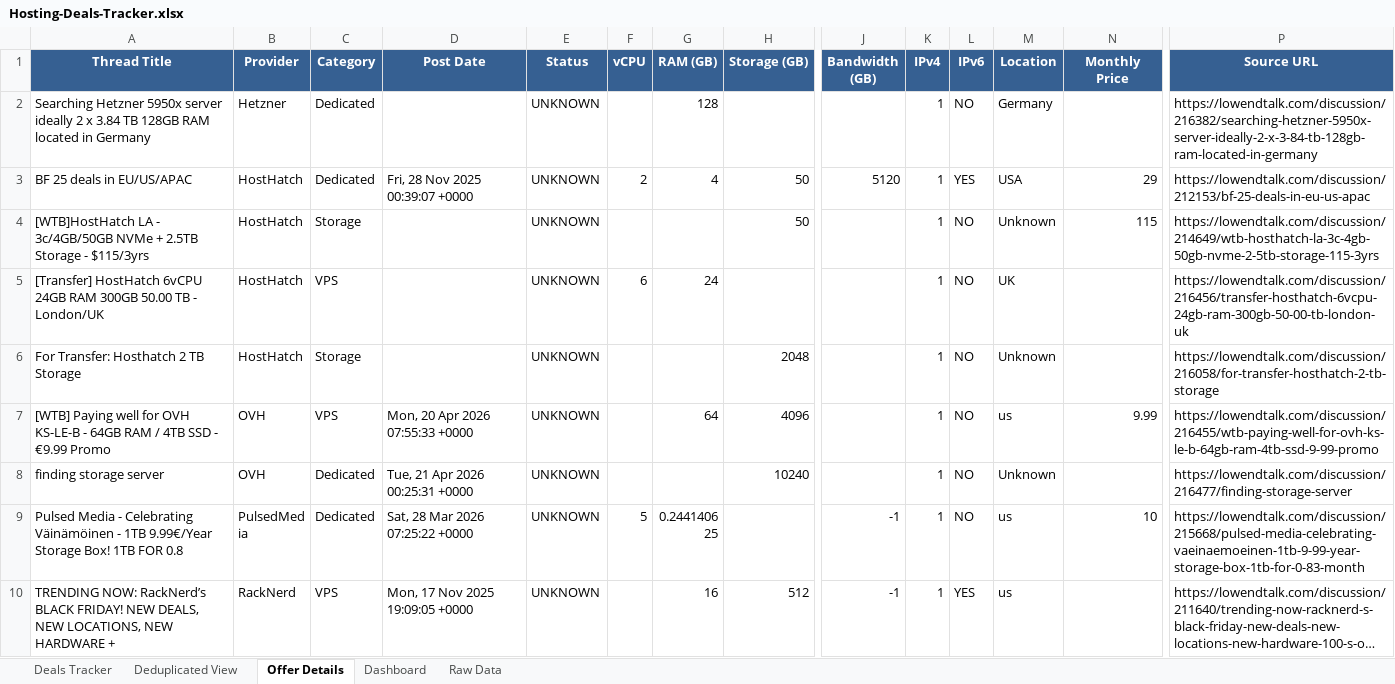
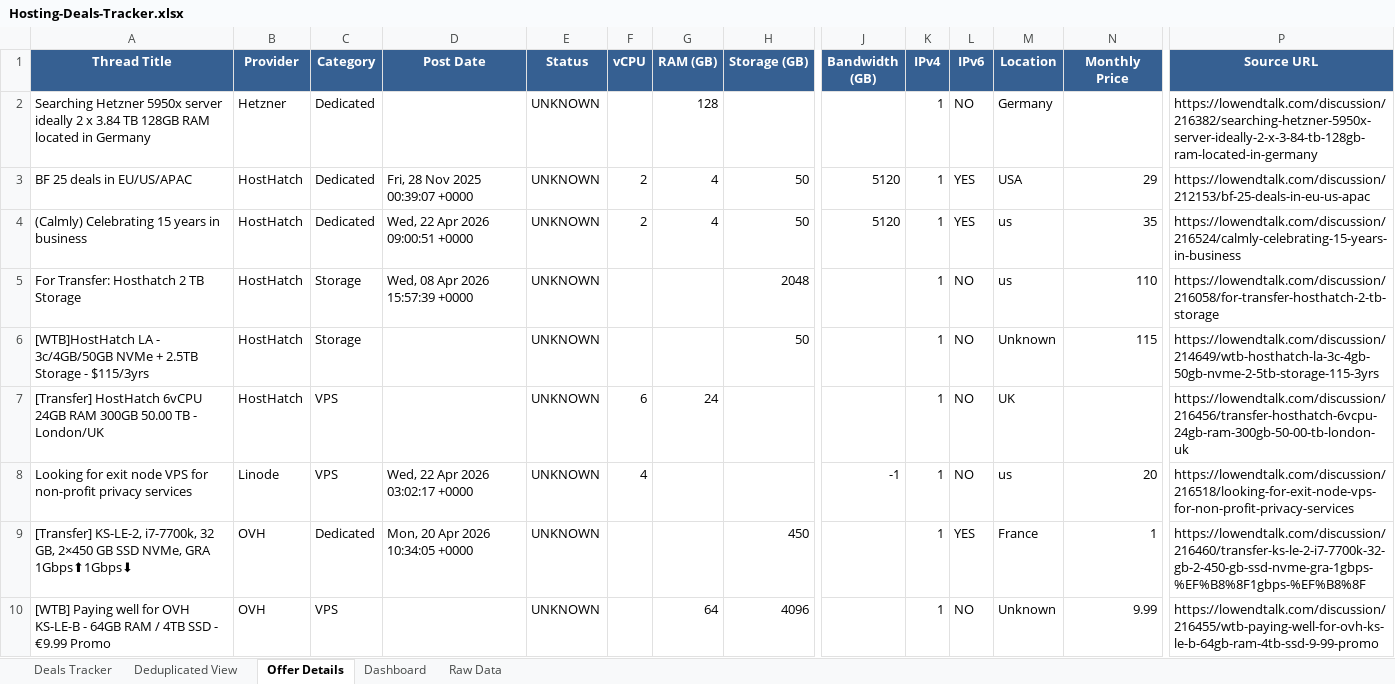
Before and after one commit to bojak83318/hosting-deals-tracker, an Excel workbook: output/Hosting-Deals-Tracker.xlsx, sheet Offer Details, drawn as a sheet; only a part is shown, gaps mark what is left out; the shorter side is filled out with more unchanged rows; long unchanged cells end in …; values as stored, in another font and other column widths than the file's, no borders; removed rows and columns are numbered as before the commit, all else as after; rows hold the shown columns only; the diff covers the shown part only; the diff names each change by its address in the sheet, - before the commit and + after, or states it on an @@ line.

```diff
--- a/output/Hosting-Deals-Tracker.xlsx (sheet Offer Details)
+++ b/output/Hosting-Deals-Tracker.xlsx (sheet Offer Details)
+row 4: (Calmly) Celebrating 15 years in business | HostHatch | Dedicated | Wed, 22 Apr 2026 09:00:51 +0000 | UNKNOWN | 2 | 4 | 50 | 5120 | 1 | YES | us | 35 | https://lowendtalk.com/discussion/216524/calmly-celebrating-15-years-in-business
+row 5: For Transfer: Hosthatch 2 TB Storage | HostHatch | Storage | Wed, 08 Apr 2026 15:57:39 +0000 | UNKNOWN |  |  | 2048 |  | 1 | NO | us | 110 | https://lowendtalk.com/discussion/216058/for-transfer-hosthatch-2-tb-storage
-row 6: For Transfer: Hosthatch 2 TB Storage | HostHatch | Storage |  | UNKNOWN |  |  | 2048 |  | 1 | NO | Unknown |  | https://lowendtalk.com/discussion/216058/for-transfer-hosthatch-2-tb-storage
+row 8: Looking for exit node VPS for non-profit privacy services | Linode | VPS | Wed, 22 Apr 2026 03:02:17 +0000 | UNKNOWN | 4 |  |  | -1 | 1 | NO | us | 20 | https://lowendtalk.com/discussion/216518/looking-for-exit-node-vps-for-non-profit-privacy-services
+row 9: [Transfer] KS-LE-2, i7-7700k, 32 GB, 2×450 GB SSD NVMe, GRA 1Gbps⬆1Gbps⬇ | OVH | Dedicated | Mon, 20 Apr 2026 10:34:05 +0000 | UNKNOWN |  |  | 450 |  | 1 | YES | France | 1 | https://lowendtalk.com/discussion/216460/transfer-ks-le-2-i7-7700k-32-gb-2-450-gb-ssd-nvme-gra-1gbps-%EF%B8%8F1gbps-%EF%B8%8F
-D10 (Post Date): Mon, 20 Apr 2026 07:55:33 +0000
+D10 (Post Date): (empty)
-M10 (Location): us
+M10 (Location): Unknown
-row 8: finding storage server | OVH | Dedicated | Tue, 21 Apr 2026 00:25:31 +0000 | UNKNOWN |  |  | 10240 |  | 1 | NO | Unknown |  | https://lowendtalk.com/discussion/216477/finding-storage-server
```
Also changed, not shown: 11 added rows, 21 removed rows, 2 moved rows and 21 edited cells elsewhere in this sheet, sheet Raw Data, sheet Deals Tracker, sheet Deduplicated View, sheet Dashboard, 1 other file.
